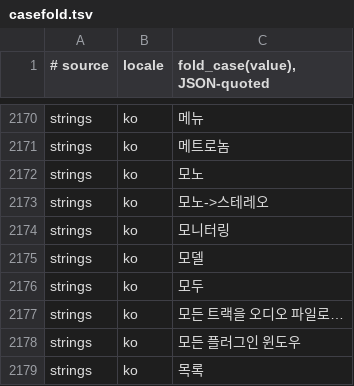
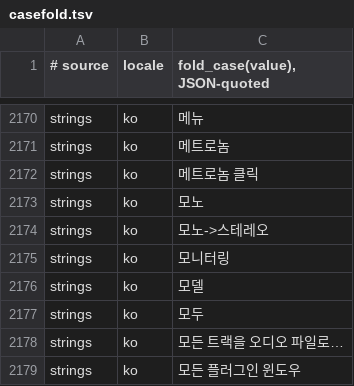
Before and after one commit to Dokport/logic-pro-mcp, a TSV file: docs/canon/ledger/casefold.tsv, drawn as a sheet; only a part is shown, gaps mark what is left out; the shorter side is filled out with more unchanged rows.

```diff
--- a/docs/canon/ledger/casefold.tsv
+++ b/docs/canon/ledger/casefold.tsv
@@ -2171,2 +2171,3 @@ strings	ko	"메뉴"
 strings	ko	"메트로놈"
+strings	ko	"메트로놈 클릭"
 strings	ko	"모노"
```
Also changed, not shown: docs/canon/ledger/presence.tsv, 5 other files.
